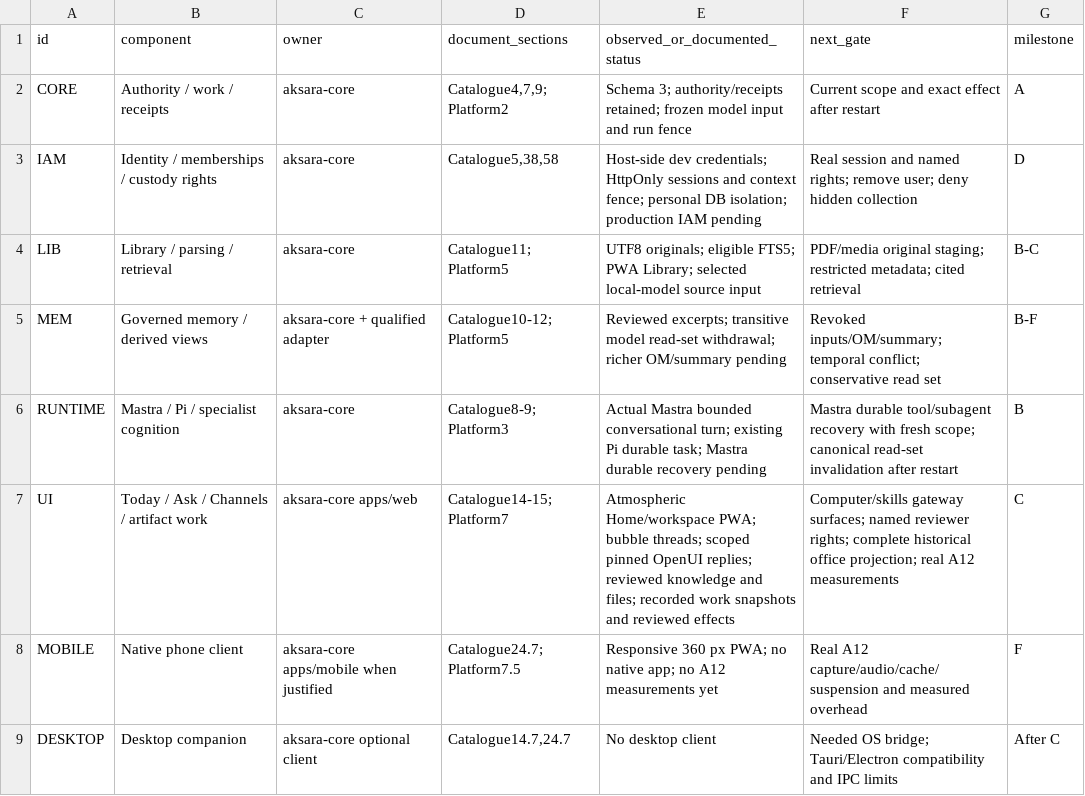
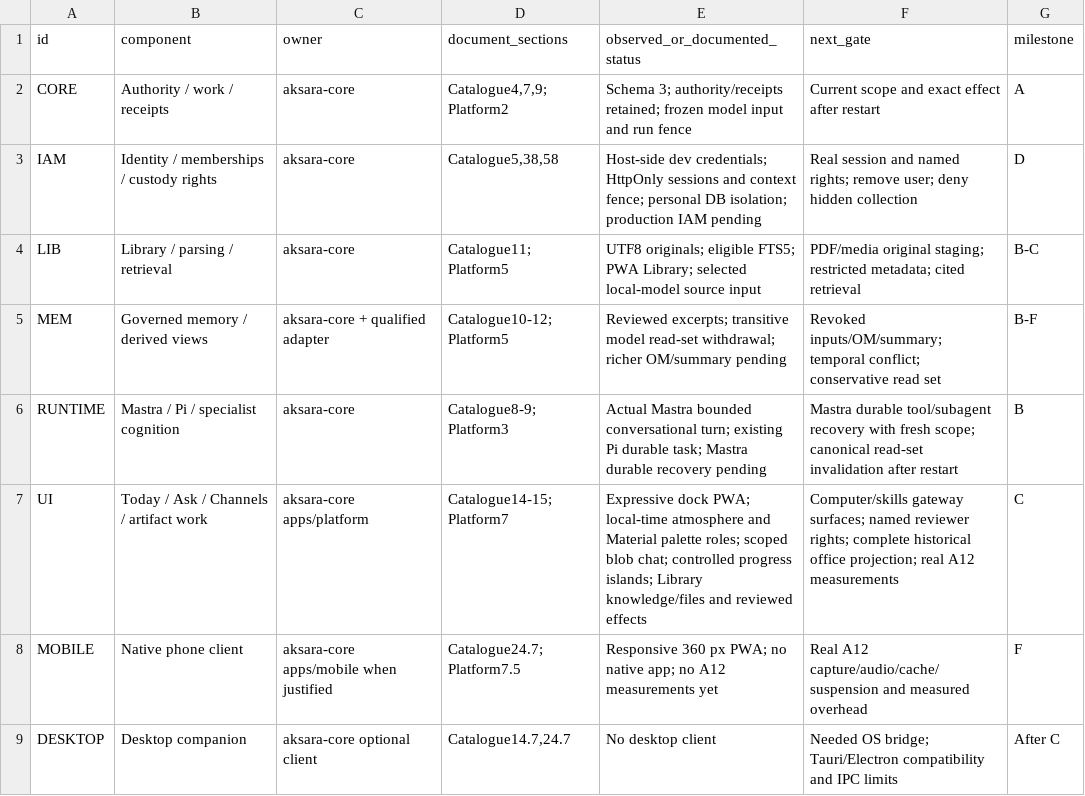
Before and after one commit to yohn-maistre/aksara-core, a CSV file: docs/platform/component-coverage.csv, drawn as a sheet; only a part is shown.

Commit message:
Build expressive docks, scoped blob chat and adaptive atmosphere

```diff
--- a/docs/platform/component-coverage.csv
+++ b/docs/platform/component-coverage.csv
@@ -6,3 +6,3 @@ MEM,Governed memory / derived views,aksara-core + qualified adapter,Catalogue10-
 RUNTIME,Mastra / Pi / specialist cognition,aksara-core,Catalogue8-9; Platform3,Actual Mastra bounded conversational turn; existing Pi durable task; Mastra durable recovery pending,Mastra durable tool/subagent recovery with fresh scope; canonical read-set invalidation after restart,B
-UI,Today / Ask / Channels / artifact work,aksara-core apps/web,Catalogue14-15; Platform7,Atmospheric Home/workspace PWA; bubble threads; scoped pinned OpenUI replies; reviewed knowledge and files; recorded work snapshots and reviewed effects,Computer/skills gateway surfaces; named reviewer rights; complete historical office projection; real A12 measurements,C
+UI,Today / Ask / Channels / artifact work,aksara-core apps/platform,Catalogue14-15; Platform7,Expressive dock PWA; local-time atmosphere and Material palette roles; scoped blob chat; controlled progress islands; Library knowledge/files and reviewed effects,Computer/skills gateway surfaces; named reviewer rights; complete historical office projection; real A12 measurements,C
 MOBILE,Native phone client,aksara-core apps/mobile when justified,Catalogue24.7; Platform7.5,Responsive 360 px PWA; no native app; no A12 measurements yet,Real A12 capture/audio/cache/suspension and measured overhead,F
```
Also changed, not shown: 38 other files.
